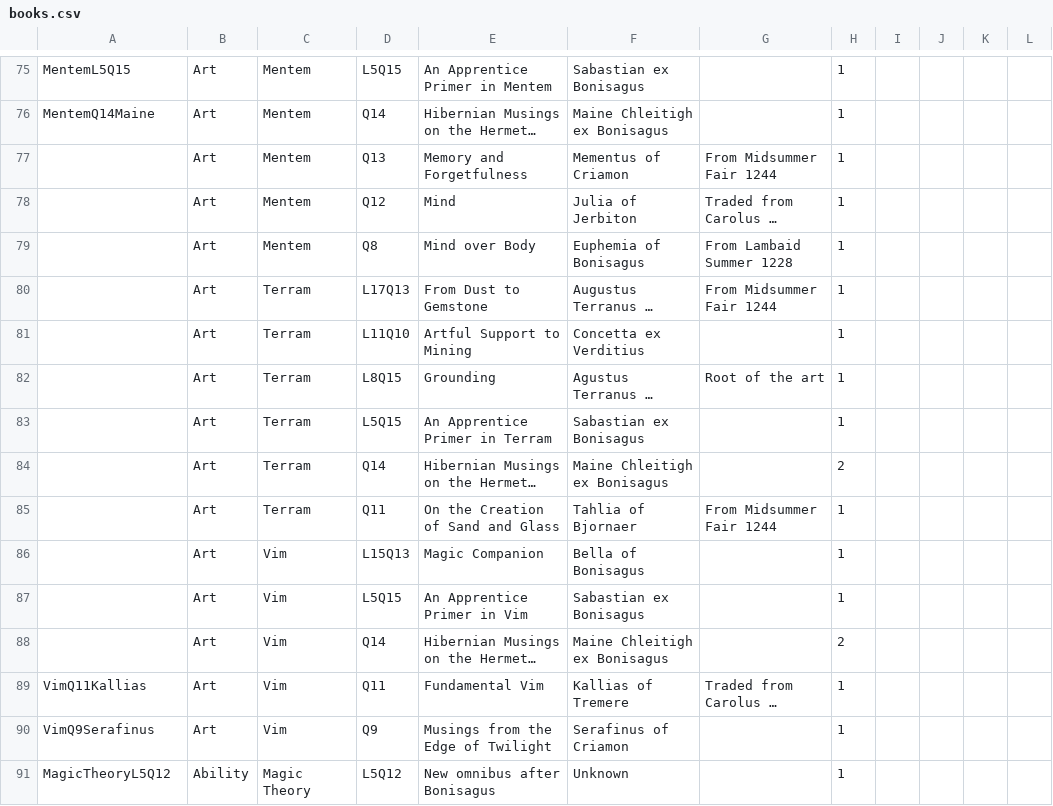
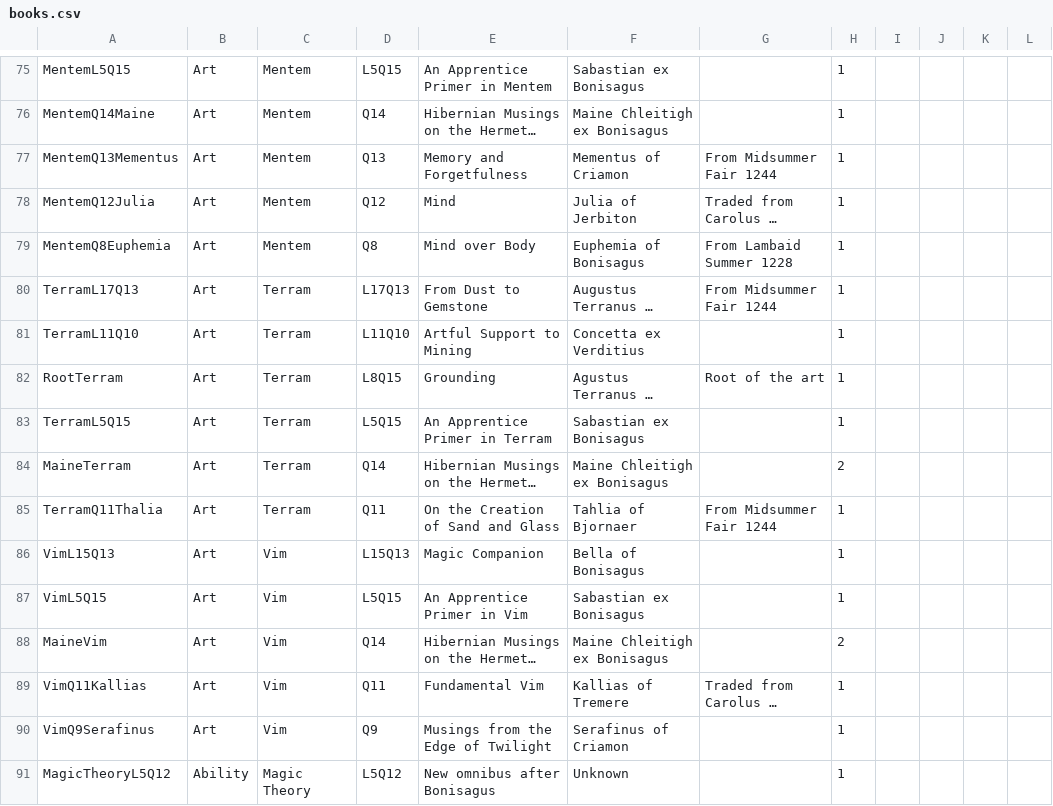
Before and after one commit to ars-magica/hibernia, a CSV file: Data/books.csv, drawn as a sheet; only a part is shown, gaps mark what is left out; long unchanged cells end in …; the diff covers the shown part only; the diff names each change by its address in the sheet, - before the commit and + after, or states it on an @@ line.

```diff
--- a/Data/books.csv
+++ b/Data/books.csv
-A77: (empty)
+A77: MentemQ13Mementus
-A78: (empty)
+A78: MentemQ12Julia
-A79: (empty)
+A79: MentemQ8Euphemia
-A80: (empty)
+A80: TerramL17Q13
-A81: (empty)
+A81: TerramL11Q10
-A82: (empty)
+A82: RootTerram
-A83: (empty)
+A83: TerramL5Q15
-A84: (empty)
+A84: MaineTerram
-A85: (empty)
+A85: TerramQ11Thalia
-A86: (empty)
+A86: VimL15Q13
-A87: (empty)
+A87: VimL5Q15
-A88: (empty)
+A88: MaineVim
```
Also changed, not shown: 1 removed row and 96 edited cells elsewhere in this file, Data/spells.csv, 5 other files.
